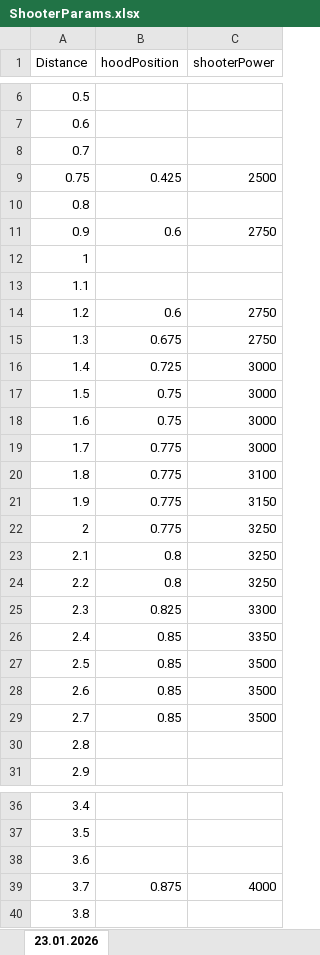
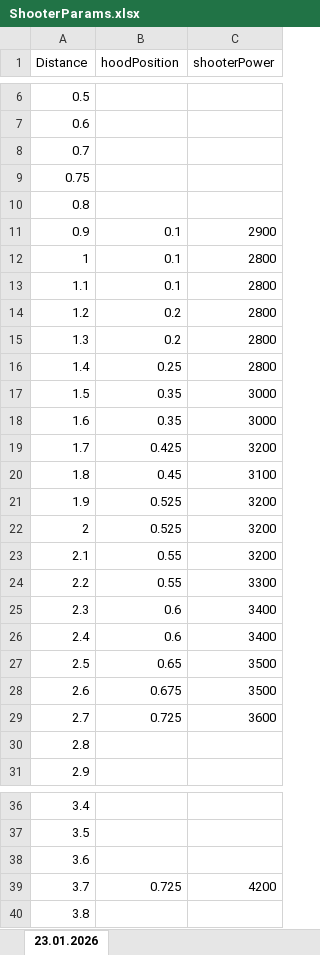
Before and after one commit to NicolasFaesch/FTC_25-26_34063, an Excel workbook: ShooterParams.xlsx, sheet 23.01.2026, drawn as a sheet; only a part is shown, gaps mark what is left out; values as stored, in another font and other column widths than the file's, no borders; the diff names each change by its address in the sheet, - before the commit and + after, or states it on an @@ line.

```diff
--- a/ShooterParams.xlsx (sheet 23.01.2026)
+++ b/ShooterParams.xlsx (sheet 23.01.2026)
-B9 (hoodPosition): 0.425
+B9 (hoodPosition): (empty)
-C9 (shooterPower): 2500
+C9 (shooterPower): (empty)
-B11 (hoodPosition): 0.6
+B11 (hoodPosition): 0.1
-C11 (shooterPower): 2750
+C11 (shooterPower): 2900
-B12:B13 (hoodPosition): (empty)
+B12:B13 (hoodPosition): 0.1
-C12:C13 (shooterPower): (empty)
+C12:C13 (shooterPower): 2800
-B14 (hoodPosition): 0.6
+B14 (hoodPosition): 0.2
-C14:C15 (shooterPower): 2750
+C14:C15 (shooterPower): 2800
-B15 (hoodPosition): 0.675
+B15 (hoodPosition): 0.2
-B16 (hoodPosition): 0.725
+B16 (hoodPosition): 0.25
-C16 (shooterPower): 3000
+C16 (shooterPower): 2800
-B17:B18 (hoodPosition): 0.75
+B17:B18 (hoodPosition): 0.35
-B19 (hoodPosition): 0.775
+B19 (hoodPosition): 0.425
-C19 (shooterPower): 3000
+C19 (shooterPower): 3200
-B20 (hoodPosition): 0.775
+B20 (hoodPosition): 0.45
-B21:B22 (hoodPosition): 0.775
+B21:B22 (hoodPosition): 0.525
-C21 (shooterPower): 3150
+C21 (shooterPower): 3200
-C22:C23 (shooterPower): 3250
+C22:C23 (shooterPower): 3200
-B23:B24 (hoodPosition): 0.8
+B23:B24 (hoodPosition): 0.55
-C24 (shooterPower): 3250
+C24 (shooterPower): 3300
-B25 (hoodPosition): 0.825
+B25 (hoodPosition): 0.6
-C25 (shooterPower): 3300
+C25 (shooterPower): 3400
-B26 (hoodPosition): 0.85
+B26 (hoodPosition): 0.6
-C26 (shooterPower): 3350
+C26 (shooterPower): 3400
-B27 (hoodPosition): 0.85
+B27 (hoodPosition): 0.65
-B28 (hoodPosition): 0.85
+B28 (hoodPosition): 0.675
-B29 (hoodPosition): 0.85
+B29 (hoodPosition): 0.725
-C29 (shooterPower): 3500
+C29 (shooterPower): 3600
-B39 (hoodPosition): 0.875
+B39 (hoodPosition): 0.725
-C39 (shooterPower): 4000
+C39 (shooterPower): 4200
```
Also changed, not shown: 22 other files.
